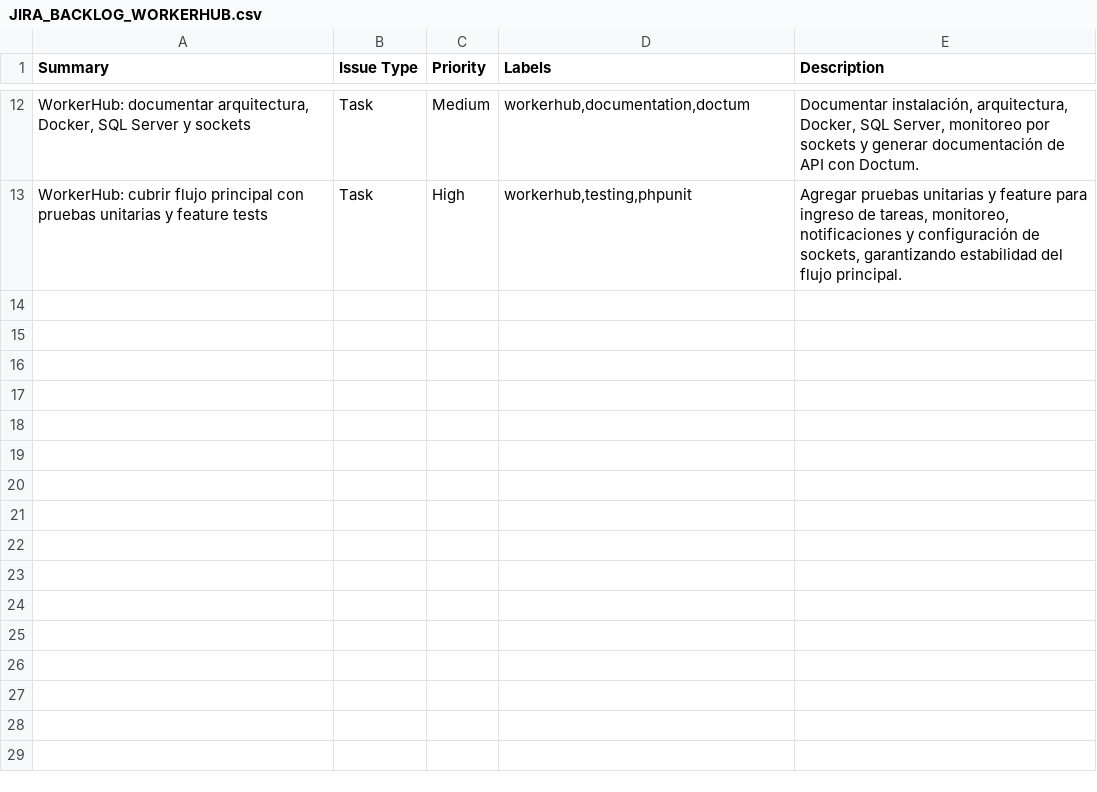
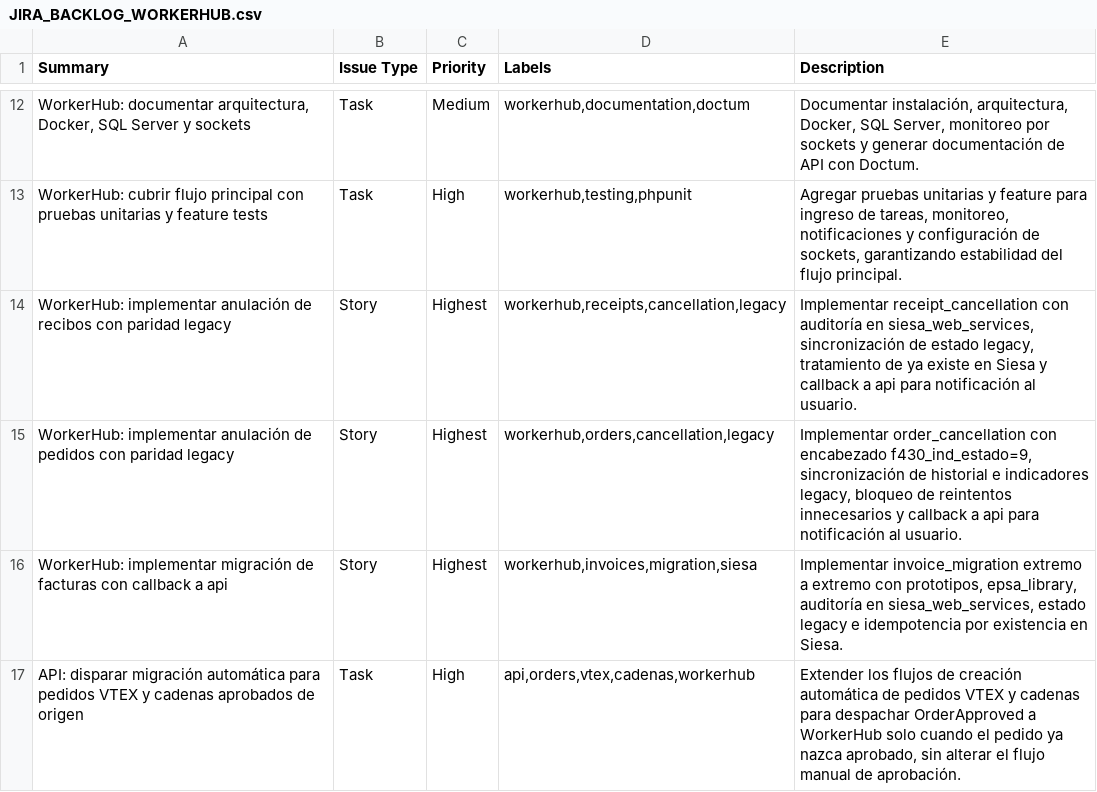
Before and after one commit to espumasplasticas/workerhub, a CSV file: docs/JIRA_BACKLOG_WORKERHUB.csv, drawn as a sheet; only a part is shown, gaps mark what is left out.

Commit message:
feat: add workerhub legacy cancellation and invoice flows

```diff
--- a/docs/JIRA_BACKLOG_WORKERHUB.csv
+++ b/docs/JIRA_BACKLOG_WORKERHUB.csv
@@ -13 +13,5 @@ Summary,Issue Type,Priority,Labels,Description
 "WorkerHub: cubrir flujo principal con pruebas unitarias y feature tests","Task","High","workerhub,testing,phpunit","Agregar pruebas unitarias y feature para ingreso de tareas, monitoreo, notificaciones y configuración de sockets, garantizando estabilidad del flujo principal."
+"WorkerHub: implementar anulación de recibos con paridad legacy","Story","Highest","workerhub,receipts,cancellation,legacy","Implementar receipt_cancellation con auditoría en siesa_web_services, sincronización de estado legacy, tratamiento de ya existe en Siesa y callback a api para notificación al usuario."
+"WorkerHub: implementar anulación de pedidos con paridad legacy","Story","Highest","workerhub,orders,cancellation,legacy","Implementar order_cancellation con encabezado f430_ind_estado=9, sincronización de historial e indicadores legacy, bloqueo de reintentos innecesarios y callback a api para notificación al usuario."
+"WorkerHub: implementar migración de facturas con callback a api","Story","Highest","workerhub,invoices,migration,siesa","Implementar invoice_migration extremo a extremo con prototipos, epsa_library, auditoría en siesa_web_services, estado legacy e idempotencia por existencia en Siesa."
+"API: disparar migración automática para pedidos VTEX y cadenas aprobados de origen","Task","High","api,orders,vtex,cadenas,workerhub","Extender los flujos de creación automática de pedidos VTEX y cadenas para despachar OrderApproved a WorkerHub solo cuando el pedido ya nazca aprobado, sin alterar el flujo manual de aprobación."
```
Also changed, not shown: 28 other files.
